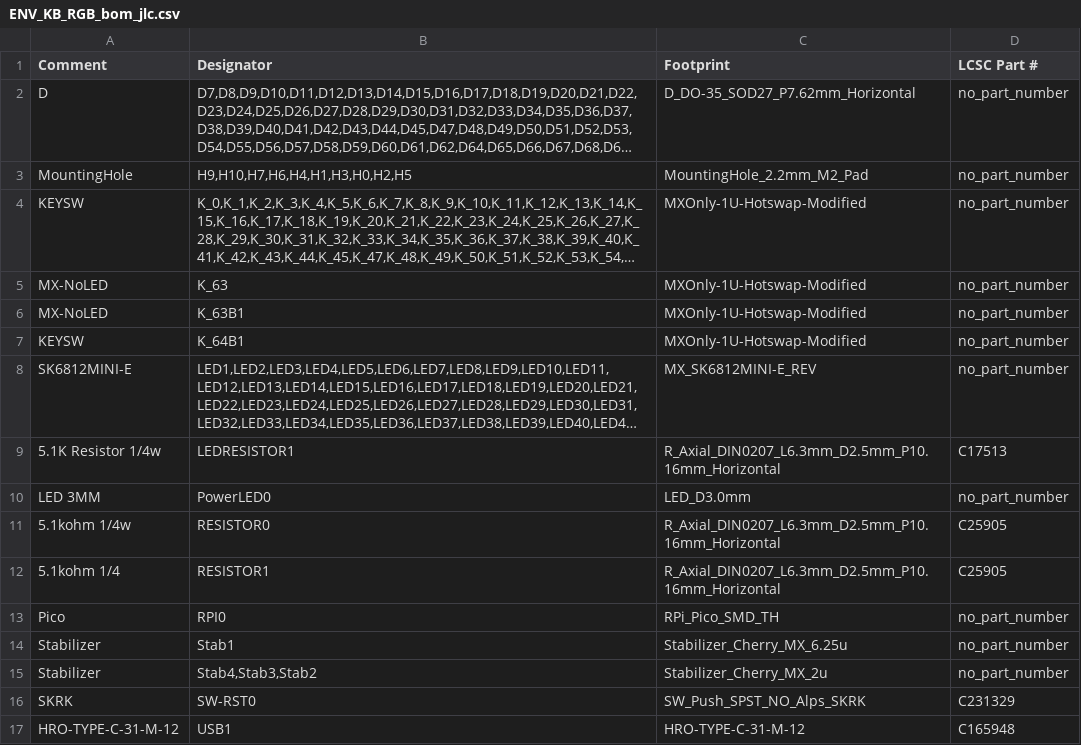
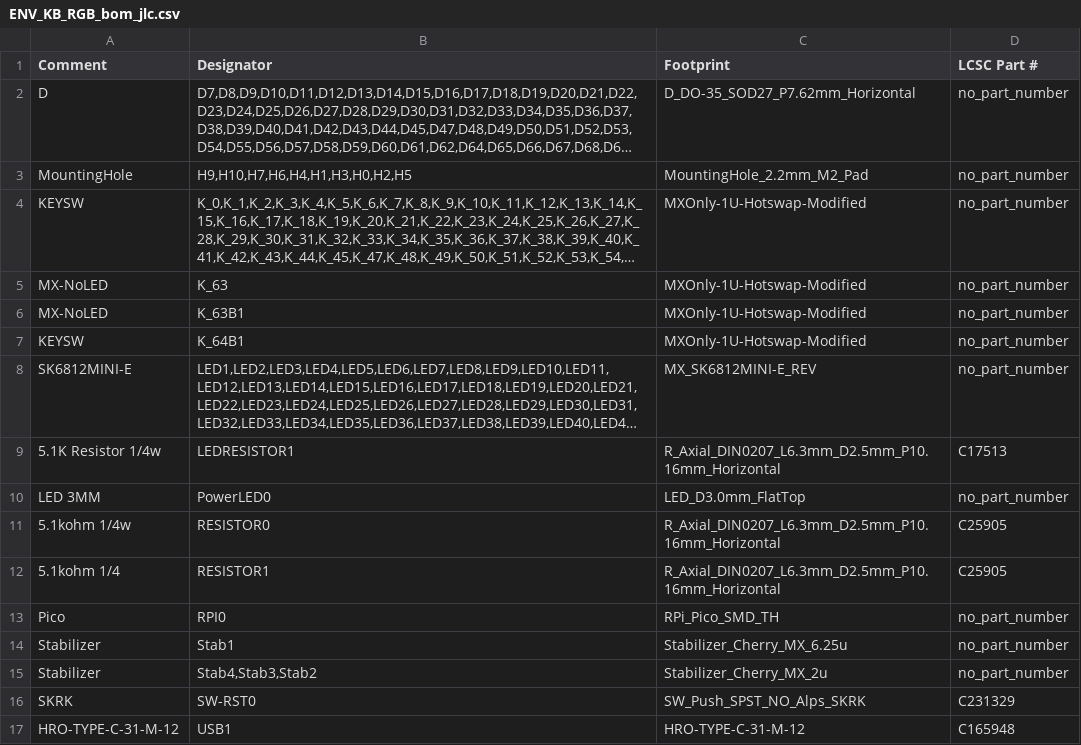
Before and after one commit to Envious-Data/Env-KB, a CSV file: MainPCB_RGB-HS/GerberFiles/ENV_KB_RGB_bom_jlc.csv, drawn as a sheet; long unchanged cells end in ….

Commit message:
updated gerber

```diff
--- a/MainPCB_RGB-HS/GerberFiles/ENV_KB_RGB_bom_jlc.csv
+++ b/MainPCB_RGB-HS/GerberFiles/ENV_KB_RGB_bom_jlc.csv
@@ -9,3 +9,3 @@
 "5.1K Resistor 1/4w","LEDRESISTOR1","R_Axial_DIN0207_L6.3mm_D2.5mm_P10.16mm_Horizontal","C17513"
-"LED 3MM","PowerLED0","LED_D3.0mm","no_part_number"
+"LED 3MM","PowerLED0","LED_D3.0mm_FlatTop","no_part_number"
 "5.1kohm 1/4w","RESISTOR0","R_Axial_DIN0207_L6.3mm_D2.5mm_P10.16mm_Horizontal","C25905"
```
Also changed, not shown: 3 other files.
